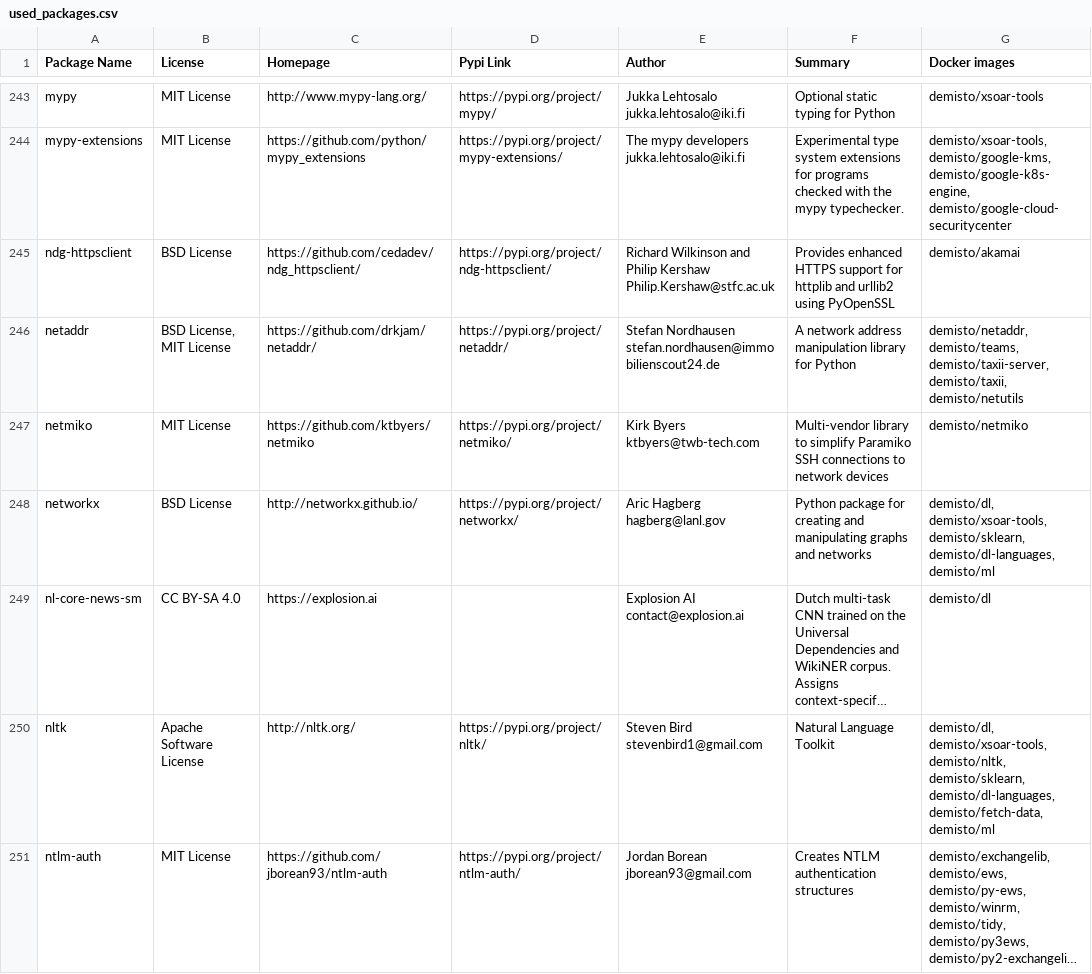
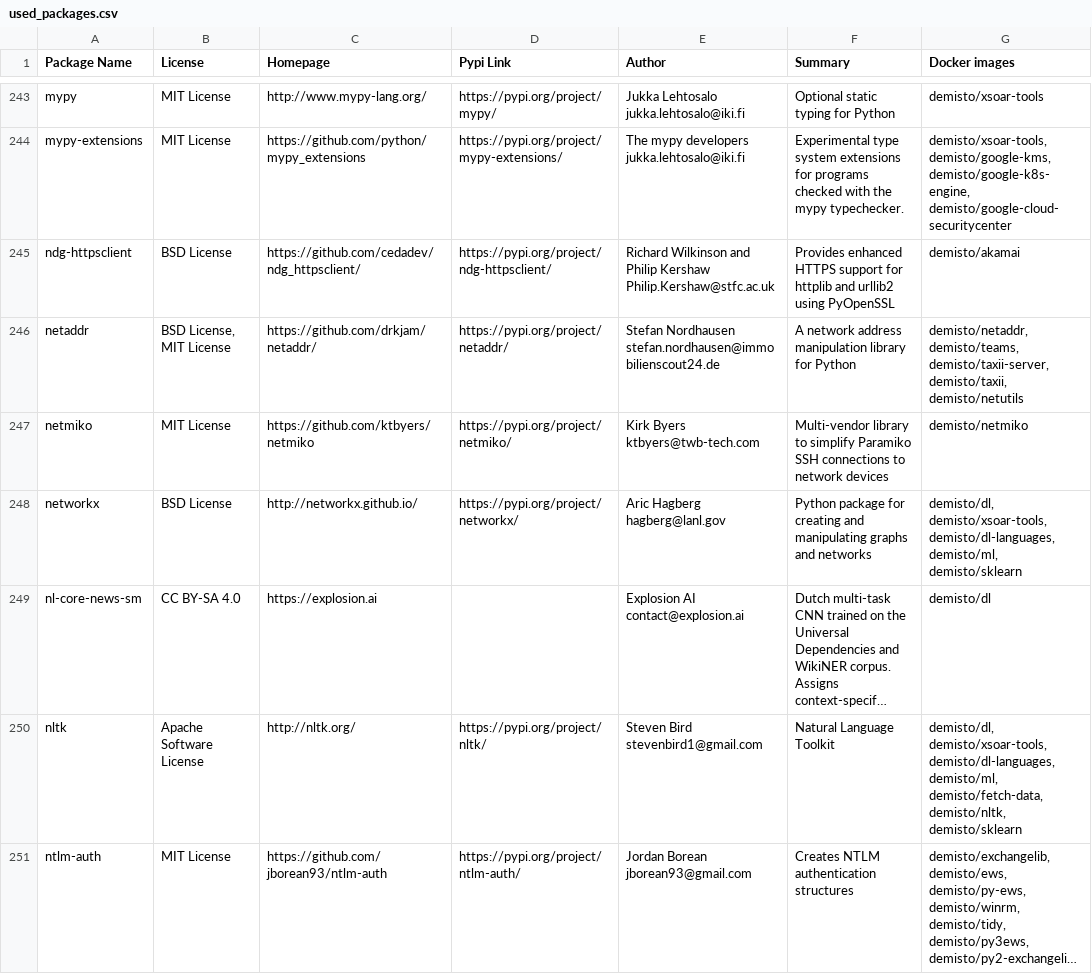
Before and after one commit to upstart-swiss/dockerfiles, a CSV file: used_packages.csv, drawn as a sheet; only a part is shown, gaps mark what is left out; long unchanged cells end in …; the diff covers the shown part only; the diff names each change by its address in the sheet, - before the commit and + after, or states it on an @@ line.

Commit message:
Wed Apr 21 01:09:15 UTC 2021: automatic docker repository update

```diff
--- a/used_packages.csv
+++ b/used_packages.csv
-G248 (Docker images): demisto/dl, demisto/xsoar-tools, demisto/sklearn, demisto/dl-languages, demisto/ml
+G248 (Docker images): demisto/dl, demisto/xsoar-tools, demisto/dl-languages, demisto/ml, demisto/sklearn
-G250 (Docker images): demisto/dl, demisto/xsoar-tools, demisto/nltk, demisto/sklearn, demisto/dl-languages, demisto/fetch-data, demisto/ml
+G250 (Docker images): demisto/dl, demisto/xsoar-tools, demisto/dl-languages, demisto/ml, demisto/fetch-data, demisto/nltk, demisto/sklearn
```
Also changed, not shown: 39 edited cells elsewhere in this file, 6 other files.
